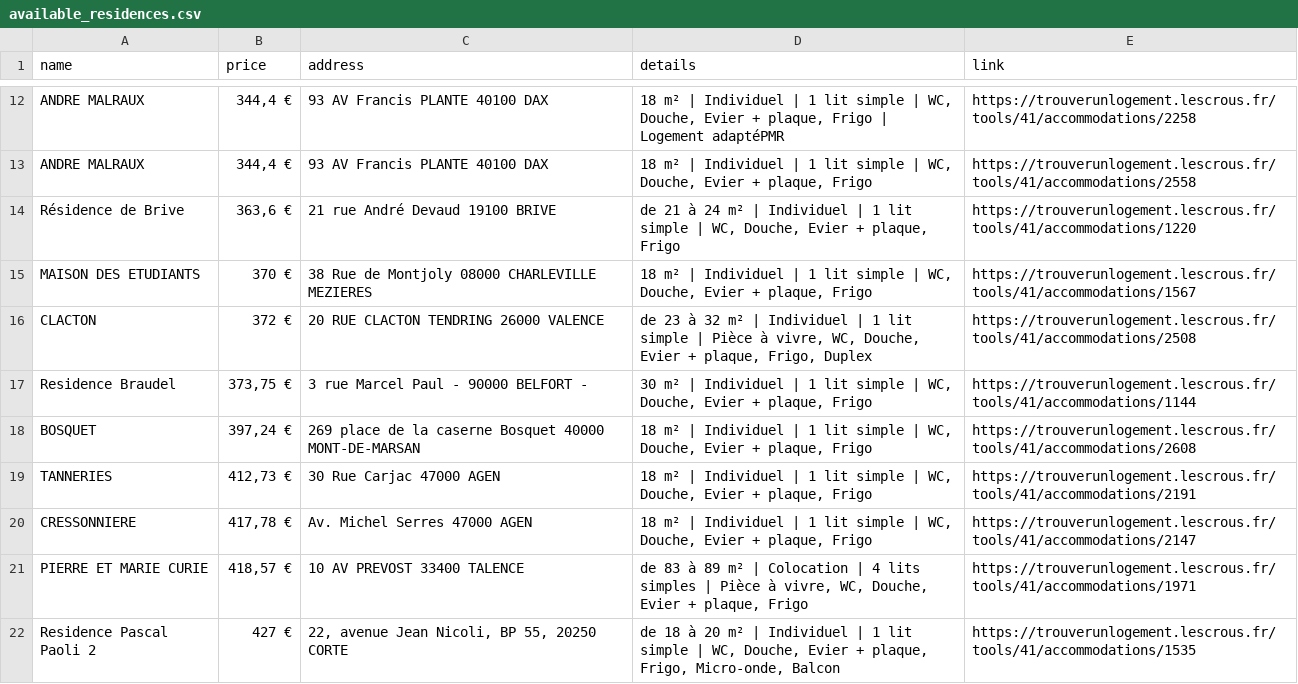
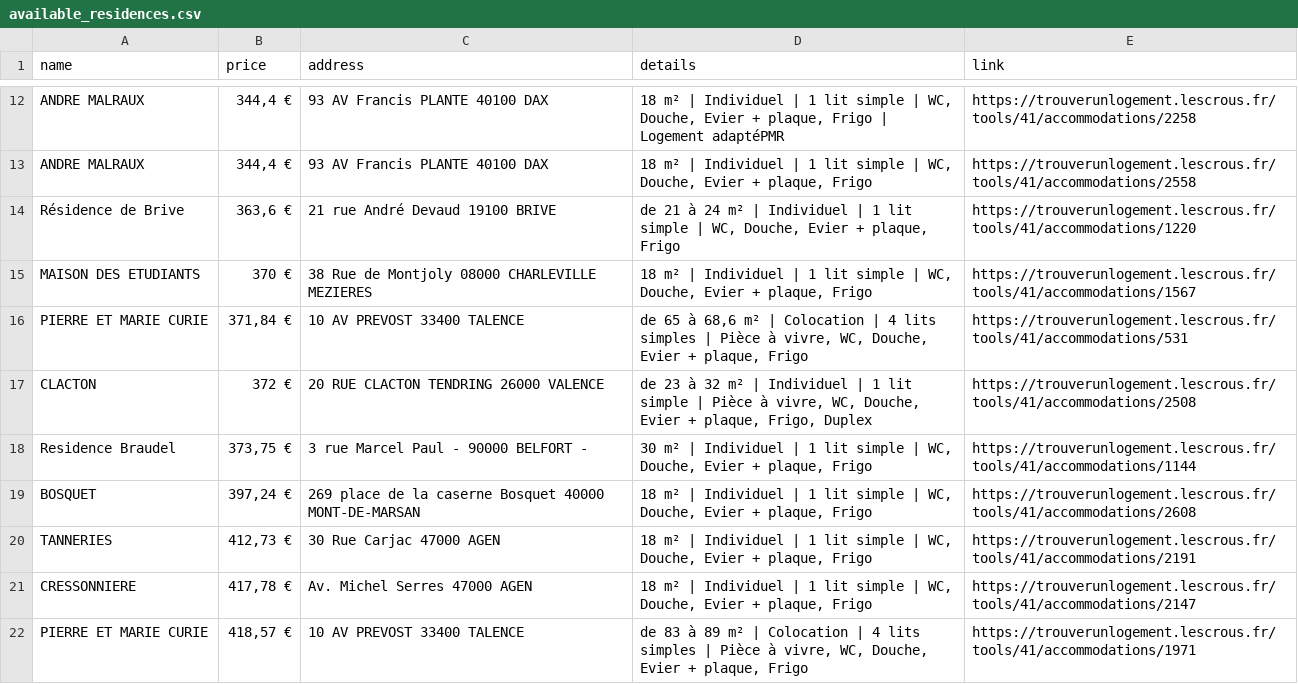
Before and after one commit to jabrane-me/crous-bot-notifier, a CSV file: available_residences.csv, drawn as a sheet; only a part is shown, gaps mark what is left out; the shorter side is filled out with more unchanged rows.

```diff
--- a/available_residences.csv
+++ b/available_residences.csv
@@ -15,2 +15,3 @@ Résidence de Brive,"363,6 €",21 rue André Devaud 19100 BRIVE,"de 21 à 24 m
 MAISON DES ETUDIANTS,370 €,38 Rue de Montjoly 08000 CHARLEVILLE MEZIERES,"18 m² | Individuel | 1 lit simple | WC, Douche, Evier + plaque, Frigo",https://trouverunlogement.lescrous.fr/tools/41/accommodations/1567
+PIERRE ET MARIE CURIE,"371,84 €",10 AV PREVOST 33400 TALENCE,"de 65 à 68,6 m² | Colocation | 4 lits simples | Pièce à vivre, WC, Douche, Evier + plaque, Frigo",https://trouverunlogement.lescrous.fr/tools/41/accommodations/531
 CLACTON,372 €,20 RUE CLACTON TENDRING 26000 VALENCE,"de 23 à 32 m² | Individuel | 1 lit simple | Pièce à vivre, WC, Douche, Evier + plaque, Frigo, Duplex",https://trouverunlogement.lescrous.fr/tools/41/accommodations/2508
```
Also changed, not shown: 1 other file.
